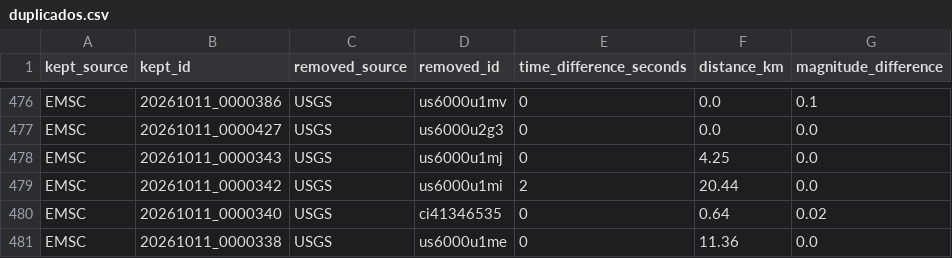
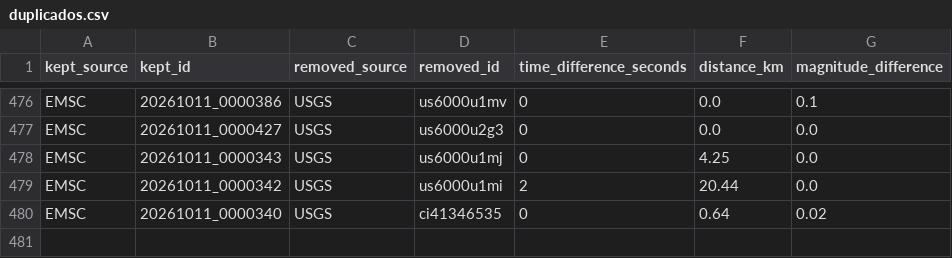
Before and after one commit to jcparodi-hue/earthquake3d-igp, a CSV file: docs/duplicados.csv, drawn as a sheet; only a part is shown, gaps mark what is left out.

```diff
--- a/docs/duplicados.csv
+++ b/docs/duplicados.csv
@@ -480,2 +480 @@ EMSC,20261011_0000342,USGS,us6000u1mi,2,20.44,0.0
 EMSC,20261011_0000340,USGS,ci41346535,0,0.64,0.02
-EMSC,20261011_0000338,USGS,us6000u1me,0,11.36,0.0
```
Also changed, not shown: docs/historial_actualizaciones.csv, 4 other files.
